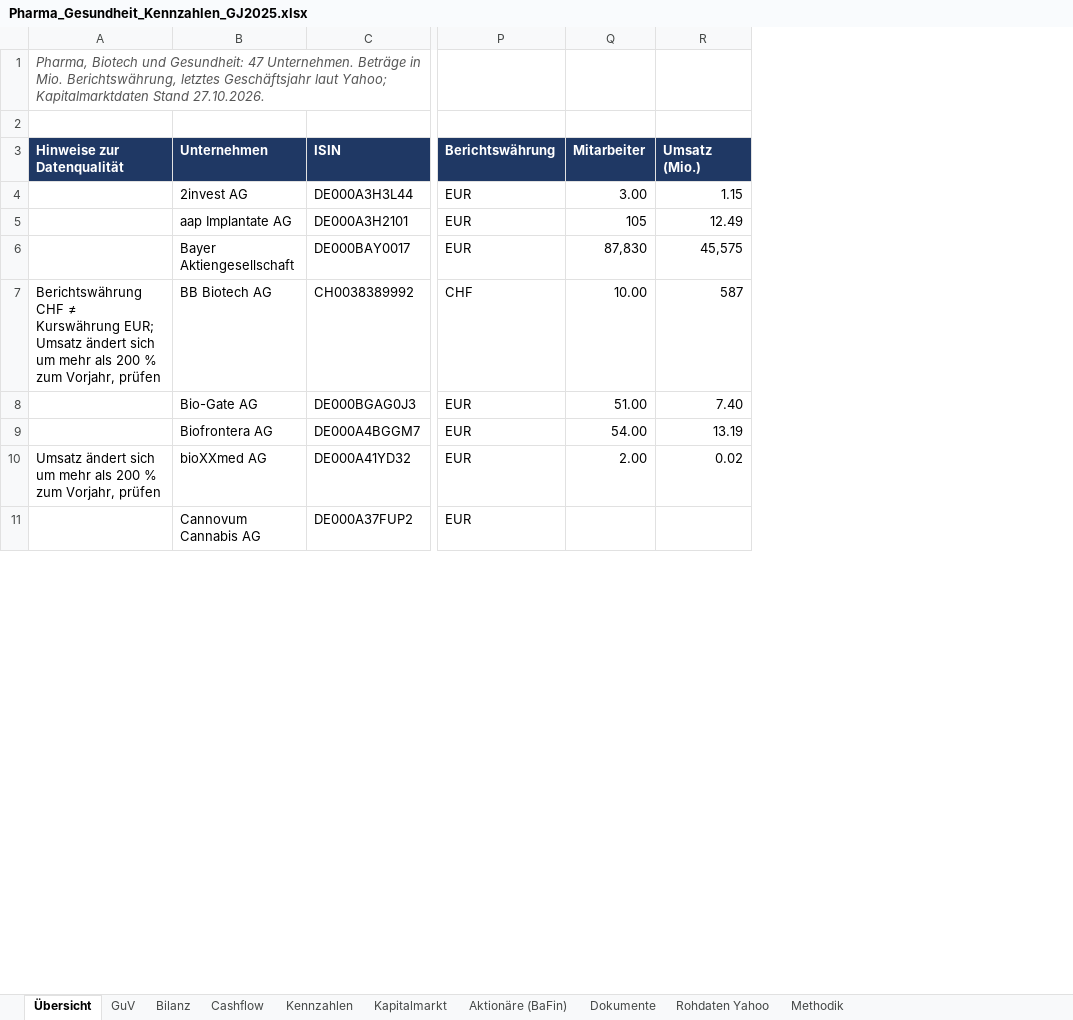
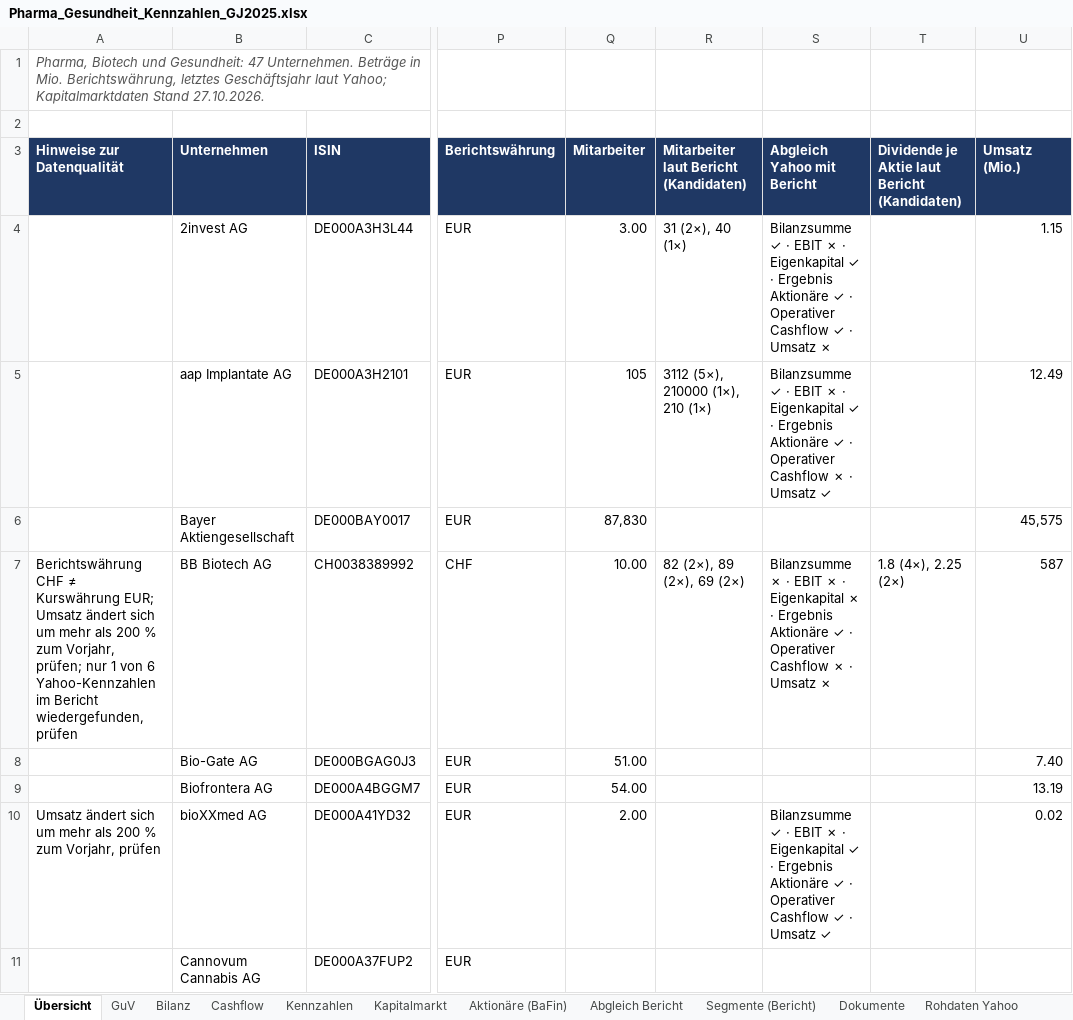
Before and after one commit to chillkrote/Unternehmenskennzahlen, an Excel workbook: boersennotierte-unternehmen/pharma-gesundheit/auswertung/Pharma_Gesundheit_Kennzahlen_GJ2025.xlsx, sheet Übersicht, drawn as a sheet; only a part is shown, gaps mark what is left out; values as stored, in another font and other column widths than the file's, no borders; the diff names each change by its address in the sheet, - before the commit and + after, or states it on an @@ line.

```diff
--- a/boersennotierte-unternehmen/pharma-gesundheit/auswertung/Pharma_Gesundheit_Kennzahlen_GJ2025.xlsx (sheet Übersicht)
+++ b/boersennotierte-unternehmen/pharma-gesundheit/auswertung/Pharma_Gesundheit_Kennzahlen_GJ2025.xlsx (sheet Übersicht)
+sheet tab: Abgleich Bericht
+sheet tab: Segmente (Bericht)
+column R, rows 3-7: Mitarbeiter laut Bericht (Kandidaten) | 31 (2×), 40 (1×) | 3112 (5×), 210000 (1×), 210 (1×) |  | 82 (2×), 89 (2×), 69 (2×)
+column S (Abgleich Yahoo mit Bericht), rows 4-10: Bilanzsumme ✓ · EBIT ✗ · Eigenkapital ✓ · Ergebnis Aktionäre ✓ · Operativer Cashflow ✓ · Umsatz ✗ | Bilanzsumme ✓ · EBIT ✗ · Eigenkapital ✓ · Ergebnis Aktionäre ✓ · Operativer Cashflow ✗ · Umsatz ✓ |  | Bilanzsumme ✗ · EBIT ✗ · Eigenkapital ✗ · Ergebnis Aktionäre ✓ · Operativer Cashflow ✗ · Umsatz ✗ |  |  | Bilanzsumme ✓ · EBIT ✗ · Eigenkapital ✓ · Ergebnis Aktionäre ✓ · Operativer Cashflow ✓ · Umsatz ✓
+column T, rows 3-7: Dividende je Aktie laut Bericht (Kandidaten) |  |  |  | 1.8 (4×), 2.25 (2×)
-A7 (Hinweise zur Datenqualität): …zum Vorjahr, prüfen
+A7 (Hinweise zur Datenqualität): …zum Vorjahr, prüfen; nur 1 von 6 Yahoo-Kennzahlen im Bericht wiedergefunden, prüfen
```
Also changed, not shown: boersennotierte-unternehmen/automobil/auswertung/Automobil_Kennzahlen_GJ2025.xlsx, boersennotierte-unternehmen/energie-versorger/auswertung/Energie_Versorger_Kennzahlen_GJ2025.xlsx, 16 other files.
